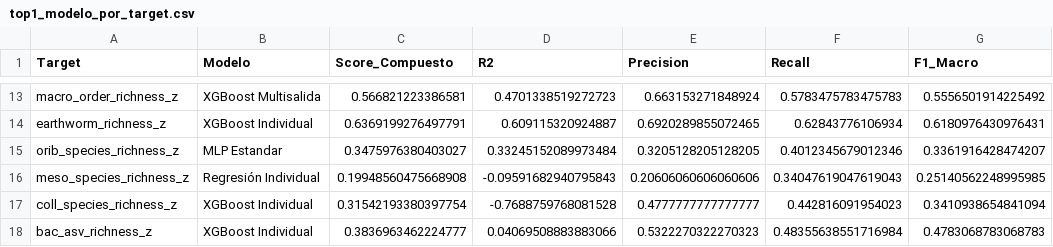
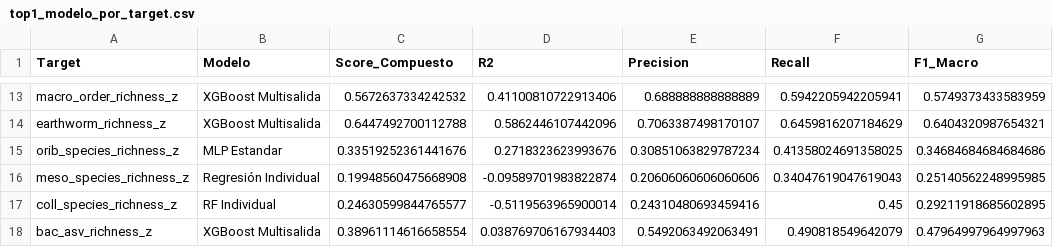
Before and after one commit to Akanenosketch/TFG-SOB4ES, a CSV file: output/regresion/top1_modelo_por_target.csv, drawn as a sheet; only a part is shown, gaps mark what is left out; the diff covers the shown part only; the diff names each change by its address in the sheet, - before the commit and + after, or states it on an @@ line.

```diff
--- a/output/regresion/top1_modelo_por_target.csv
+++ b/output/regresion/top1_modelo_por_target.csv
-C13 (Score_Compuesto): 0.566821223386581
+C13 (Score_Compuesto): 0.5672637334242532
-D13 (R2): 0.4701338519272723
+D13 (R2): 0.41100810722913406
-E13 (Precision): 0.663153271848924
+E13 (Precision): 0.688888888888889
-F13 (Recall): 0.5783475783475783
+F13 (Recall): 0.5942205942205941
-G13 (F1_Macro): 0.5556501914225492
+G13 (F1_Macro): 0.5749373433583959
-B14 (Modelo): XGBoost Individual
+B14 (Modelo): XGBoost Multisalida
-C14 (Score_Compuesto): 0.6369199276497791
+C14 (Score_Compuesto): 0.6447492700112788
-D14 (R2): 0.609115320924887
+D14 (R2): 0.5862446107442096
-E14 (Precision): 0.6920289855072465
+E14 (Precision): 0.7063387498170107
-F14 (Recall): 0.62843776106934
+F14 (Recall): 0.6459816207184629
-G14 (F1_Macro): 0.6180976430976431
+G14 (F1_Macro): 0.6404320987654321
-C15 (Score_Compuesto): 0.3475976380403027
+C15 (Score_Compuesto): 0.33519252361441676
-D15 (R2): 0.33245152089973484
+D15 (R2): 0.2718323623993676
-E15 (Precision): 0.3205128205128205
+E15 (Precision): 0.30851063829787234
-F15 (Recall): 0.4012345679012346
+F15 (Recall): 0.41358024691358025
-G15 (F1_Macro): 0.3361916428474207
+G15 (F1_Macro): 0.34684684684684686
-D16 (R2): -0.09591682940795843
+D16 (R2): -0.09589701983822874
-B17 (Modelo): XGBoost Individual
+B17 (Modelo): RF Individual
-C17 (Score_Compuesto): 0.31542193380397754
+C17 (Score_Compuesto): 0.24630599844765577
-D17 (R2): -0.7688759768081528
+D17 (R2): -0.5119563965900014
-E17 (Precision): 0.4777777777777777
+E17 (Precision): 0.24310480693459416
-F17 (Recall): 0.442816091954023
+F17 (Recall): 0.45
-G17 (F1_Macro): 0.3410938654841094
+G17 (F1_Macro): 0.29211918685602895
-B18 (Modelo): XGBoost Individual
+B18 (Modelo): XGBoost Multisalida
-C18 (Score_Compuesto): 0.3836963462224777
+C18 (Score_Compuesto): 0.38961114616658554
-D18 (R2): 0.04069508883883066
+D18 (R2): 0.038769706167934403
-E18 (Precision): 0.5322270322270323
+E18 (Precision): 0.5492063492063491
-F18 (Recall): 0.48355638551716984
+F18 (Recall): 0.490818549642079
-G18 (F1_Macro): 0.4783068783068783
+G18 (F1_Macro): 0.47964997964997963
```
Also changed, not shown: 82 edited cells elsewhere in this file, output/clasificacion/comparacion_global.csv, output/clasificacion/kappa_por_target.csv, 47 other files.
